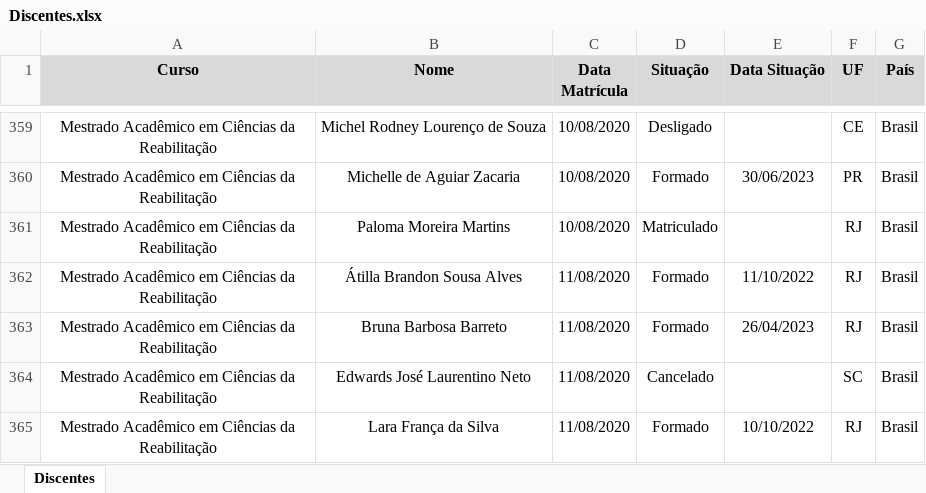
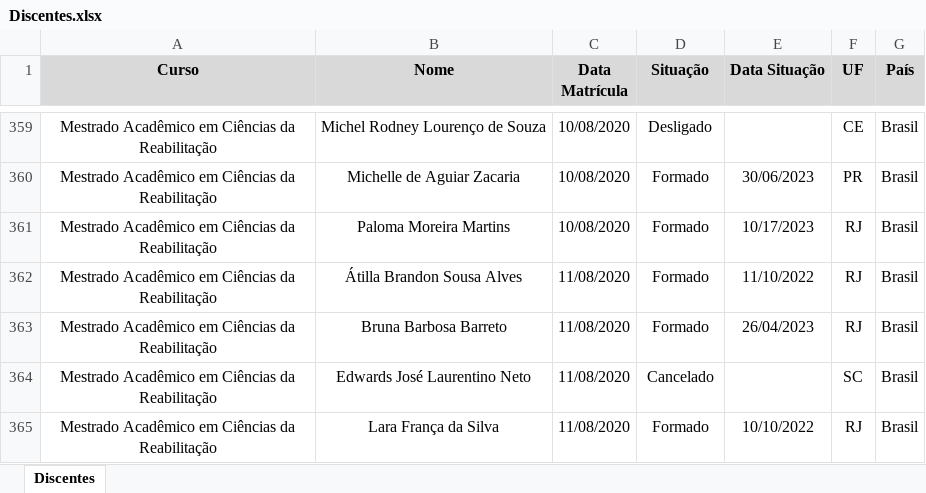
Before and after one commit to ppgcr-unisuam/observatoriocr, an Excel workbook: PPG/Discentes.xlsx, sheet Discentes, drawn as a sheet; only a part is shown, gaps mark what is left out; values as stored, in another font and other column widths than the file's, no borders; conditional formats not drawn; the diff names each change by its address in the sheet, - before the commit and + after, or states it on an @@ line.

```diff
--- a/PPG/Discentes.xlsx (sheet Discentes)
+++ b/PPG/Discentes.xlsx (sheet Discentes)
-D361 (Situação): Matriculado
+D361 (Situação): Formado
-E361 (Data Situação): (empty)
+E361 (Data Situação): 10/17/2023
```
Also changed, not shown: PPG/Podcasts.xlsx, docs/PPG/Discentes.xlsx, 7 other files.
